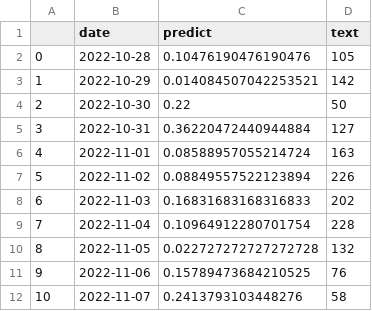
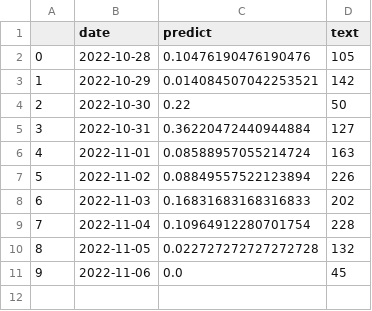
Before and after one commit to koba4444/streamlit_20220914, a CSV file: output.csv, drawn as a sheet.

```diff
--- a/output.csv
+++ b/output.csv
@@ -10,3 +10,2 @@
 8,2022-11-05,0.022727272727272728,132
-9,2022-11-06,0.15789473684210525,76
-10,2022-11-07,0.2413793103448276,58
+9,2022-11-06,0.0,45
```
Also changed, not shown: 2 other files.
